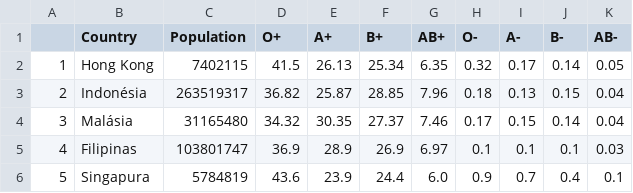
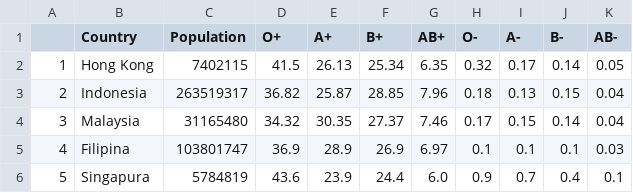
Before and after one commit to Raniyahlutfi/PPM, a CSV file: dataframe.csv, drawn as a sheet.

Commit message:
Update dataframe.csv

```diff
--- a/dataframe.csv
+++ b/dataframe.csv
@@ -2,5 +2,5 @@
 1,Hong Kong,7402115,41.5,26.13,25.34,6.35,0.32,0.17,0.14,0.05
-2,Indonésia,263519317,36.82,25.87,28.85,7.96,0.18,0.13,0.15,0.04
-3,Malásia,31165480,34.32,30.35,27.37,7.46,0.17,0.15,0.14,0.04
-4,Filipinas,103801747,36.9,28.9,26.9,6.97,0.1,0.1,0.1,0.03
+2,Indonesia,263519317,36.82,25.87,28.85,7.96,0.18,0.13,0.15,0.04
+3,Malaysia,31165480,34.32,30.35,27.37,7.46,0.17,0.15,0.14,0.04
+4,Filipina,103801747,36.9,28.9,26.9,6.97,0.1,0.1,0.1,0.03
 5,Singapura,5784819,43.6,23.9,24.4,6.0,0.9,0.7,0.4,0.1
```
